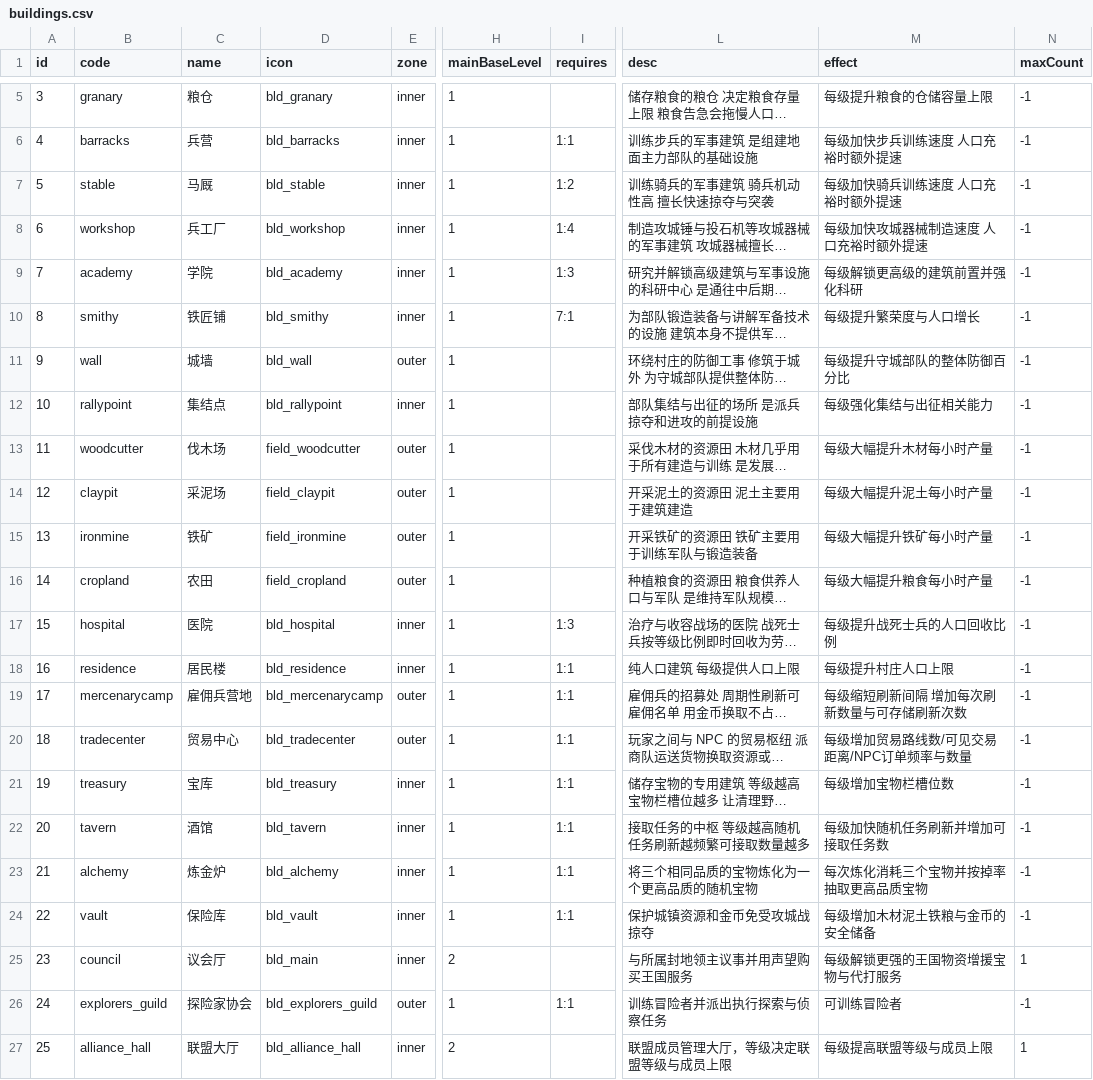
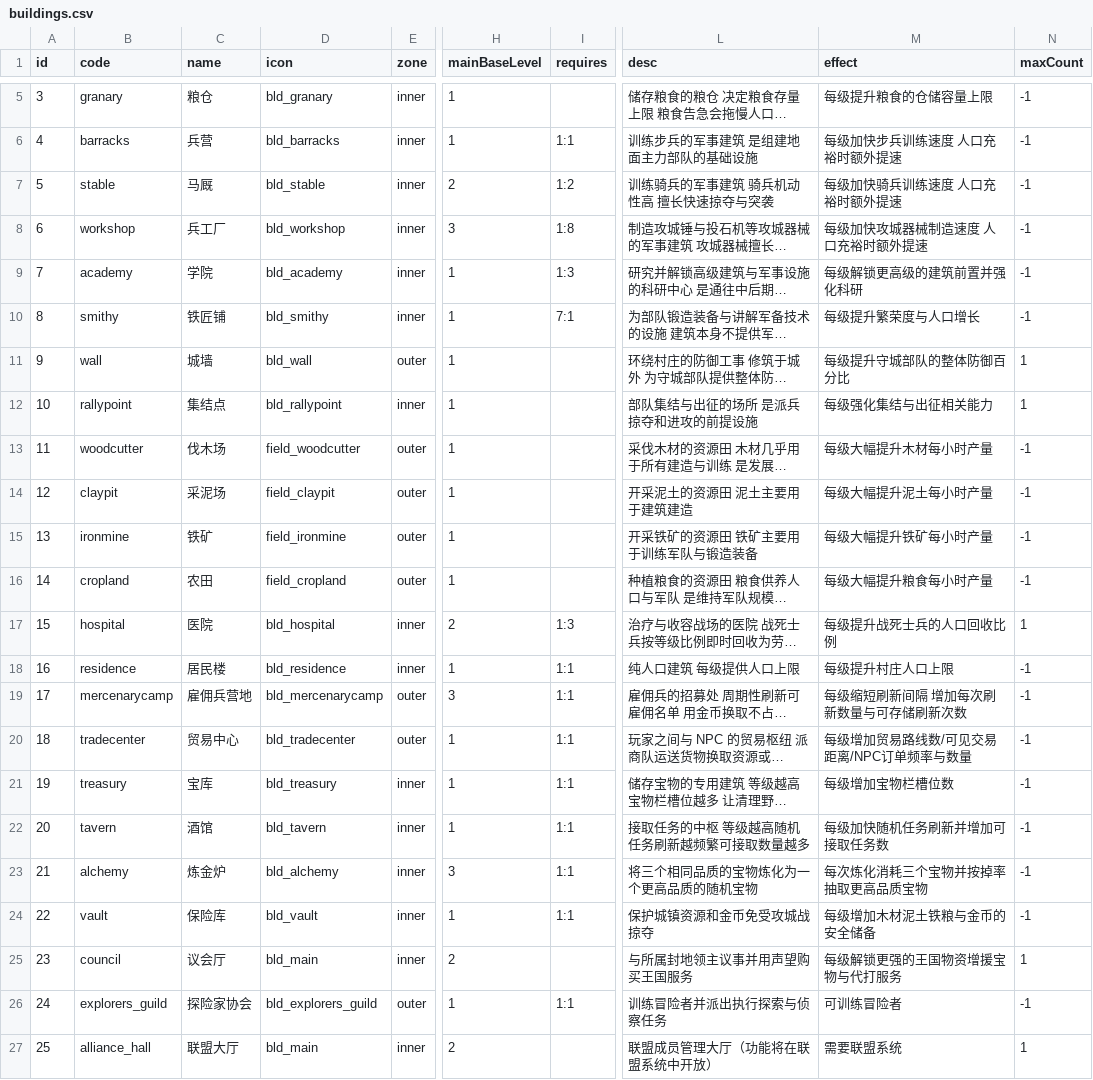
Before and after one commit to kennysli1/slg1.0, a CSV file: config/buildings.csv, drawn as a sheet; only a part is shown, gaps mark what is left out; long unchanged cells end in …; the diff names each change by its address in the sheet, - before the commit and + after, or states it on an @@ line.

Commit message:
config: sync GM 配置 revision 71
合并配置中心当前权威 CSV；包含马厩 requires=1:2。

```diff
--- a/config/buildings.csv
+++ b/config/buildings.csv
-H7 (mainBaseLevel): 1
+H7 (mainBaseLevel): 2
-H8 (mainBaseLevel): 1
+H8 (mainBaseLevel): 3
-I8 (requires): 1:4
+I8 (requires): 1:8
-N11:N12 (maxCount): -1
+N11:N12 (maxCount): 1
-H17 (mainBaseLevel): 1
+H17 (mainBaseLevel): 2
-N17 (maxCount): -1
+N17 (maxCount): 1
-H19 (mainBaseLevel): 1
+H19 (mainBaseLevel): 3
-H23 (mainBaseLevel): 1
+H23 (mainBaseLevel): 3
-D27 (icon): bld_alliance_hall
+D27 (icon): bld_main
-L27 (desc): 联盟成员管理大厅，等级决定联盟等级与成员上限
+L27 (desc): 联盟成员管理大厅（功能将在联盟系统中开放）
-M27 (effect): 每级提高联盟等级与成员上限
+M27 (effect): 需要联盟系统
```
Also changed, not shown: config/game_constants.csv.
